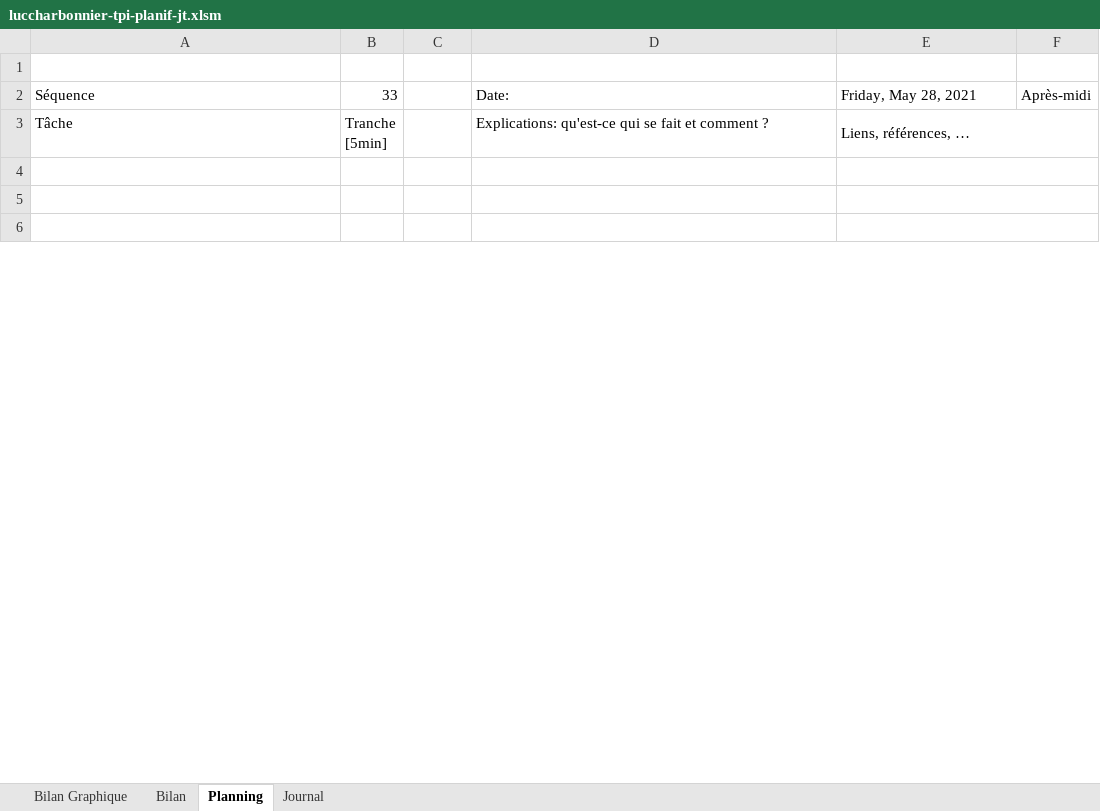
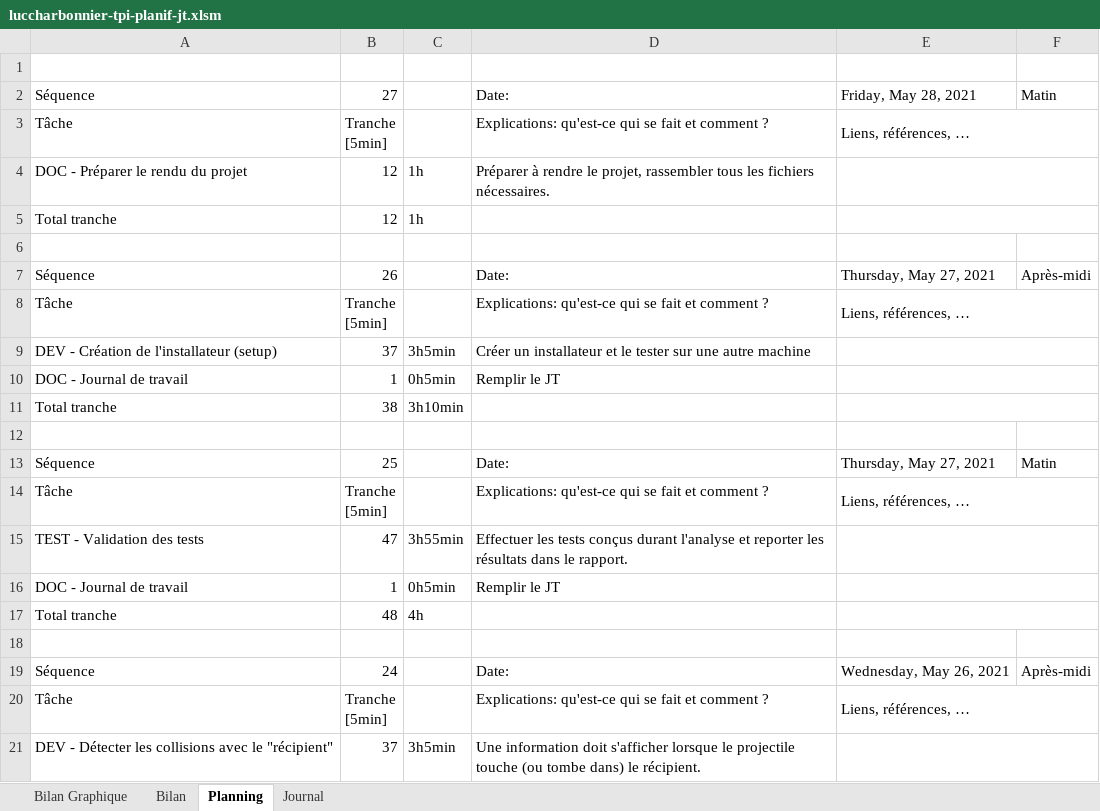
Before and after one commit to Raynobrak/tpi-physical-event-simulation, an Excel workbook: documentation/luccharbonnier-tpi-planif-jt.xlsm, sheet Planning, drawn as a sheet; only a part is shown; values as stored, in another font and other column widths than the file's, no cell formats; charts and pictures and conditional formats not drawn; 1 other sheet too large or unreadable and not compared; removed rows and columns are numbered as before the commit, all else as after; the diff covers the shown part only; the diff names each change by its address in the sheet, - before the commit and + after, or states it on an @@ line.

Commit message:
finished initial planification

```diff
--- a/documentation/luccharbonnier-tpi-planif-jt.xlsm (sheet Planning)
+++ b/documentation/luccharbonnier-tpi-planif-jt.xlsm (sheet Planning)
-B2: 33
+B2: 27
-F2: Après-midi
+F2: Matin
+row 4: DOC - Préparer le rendu du projet | 12 | 1h | Préparer à rendre le projet, rassembler tous les fichiers nécessaires.
+row 5: Total tranche | 12 | 1h
-E4:F4 merged
+row 7: Séquence | 26 |  | Date: | Thursday, May 27, 2021 | Après-midi
@@ row 39 moved to row 8: Tâche @@
+row 9: DEV - Création de l'installateur (setup) | 37 | 3h5min | Créer un installateur et le tester sur une autre machine
+row 10: DOC - Journal de travail | 1 | 0h5min | Remplir le JT
+row 11: Total tranche | 38 | 3h10min
-E5:F5 merged
+row 13: Séquence | 25 |  | Date: | Thursday, May 27, 2021 | Matin
@@ row 51 moved to row 14: Tâche @@
+row 15: TEST - Validation des tests | 47 | 3h55min | Effectuer les tests conçus durant l'analyse et reporter les résultats dans le rapport.
+row 16: DOC - Journal de travail | 1 | 0h5min | Remplir le JT
+row 17: Total tranche | 48 | 4h
-E6:F6 merged
+row 19: Séquence | 24 |  | Date: | Wednesday, May 26, 2021 | Après-midi
@@ row 63 moved to row 20: Tâche @@
+row 21: DEV - Détecter les collisions avec le "récipient" | 37 | 3h5min | Une information doit s'afficher lorsque le projectile touche (ou tombe dans) le récipient.
```
Also changed, not shown: 29 added rows, 269 removed rows, 6 moved rows, 143 edited cells and merged cells elsewhere in this sheet, sheet Journal, sheet Bilan Graphique, cell formats, formulas that keep their value, charts or pictures.
